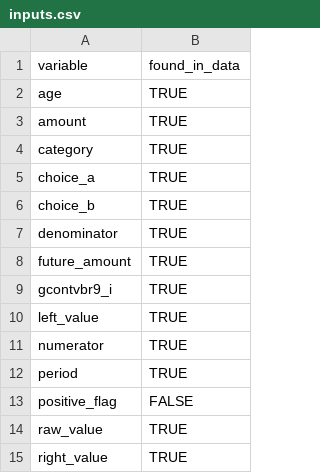
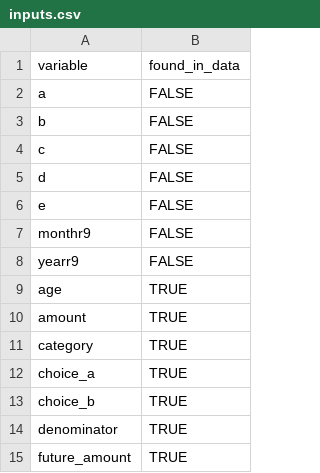
Before and after one commit to MagicSpik3/autospec, a CSV file: outputs/R9/inputs.csv, drawn as a sheet; only a part is shown; the shorter side is filled out with more unchanged rows; the diff covers the shown part only; the diff names each change by its address in the sheet, - before the commit and + after, or states it on an @@ line.

```diff
--- a/outputs/R9/inputs.csv
+++ b/outputs/R9/inputs.csv
+row 2: a | FALSE
+row 3: b | FALSE
+row 4: c | FALSE
+row 5: d | FALSE
+row 6: e | FALSE
+row 7: monthr9 | FALSE
+row 8: yearr9 | FALSE
```
Also changed, not shown: 20 added rows elsewhere in this file, outputs/R9/QA_derivation_catalogue.csv, outputs/R9/QA_dv_suite_trial_report.csv, 24 other files.
